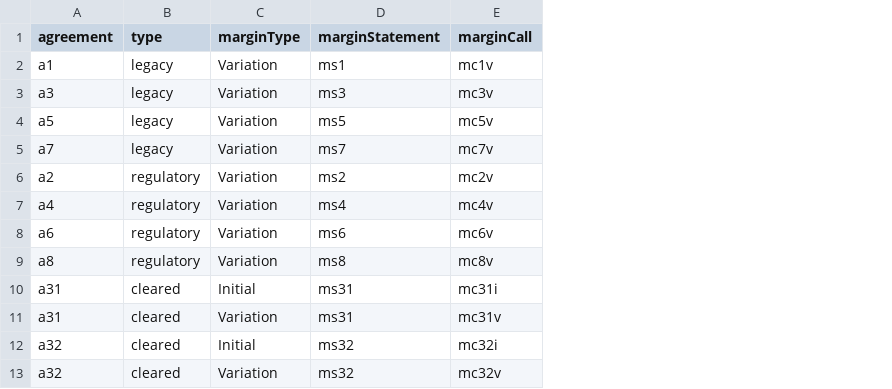
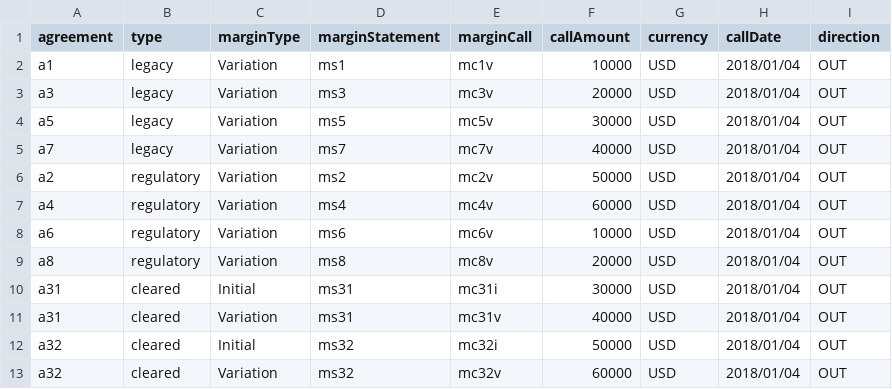
Before and after one commit to AcuoFS/acuo-allocation, a CSV file: src/ow-919/createMarginCalls.csv, drawn as a sheet; the diff names each change by its address in the sheet, - before the commit and + after, or states it on an @@ line.

Commit message:
OW-939, added more mock information for margin calls

```diff
--- a/src/ow-919/createMarginCalls.csv
+++ b/src/ow-919/createMarginCalls.csv
+column F (callAmount), rows 2-13: 10000 | 20000 | 30000 | 40000 | 50000 | 60000 | 10000 | 20000 | 30000 | 40000 | 50000 | 60000
+column G (currency), rows 2-13: all USD
+column H (callDate), rows 2-13: all 2018/01/04
+column I (direction), rows 2-13: all OUT
```
Also changed, not shown: 1 other file.
